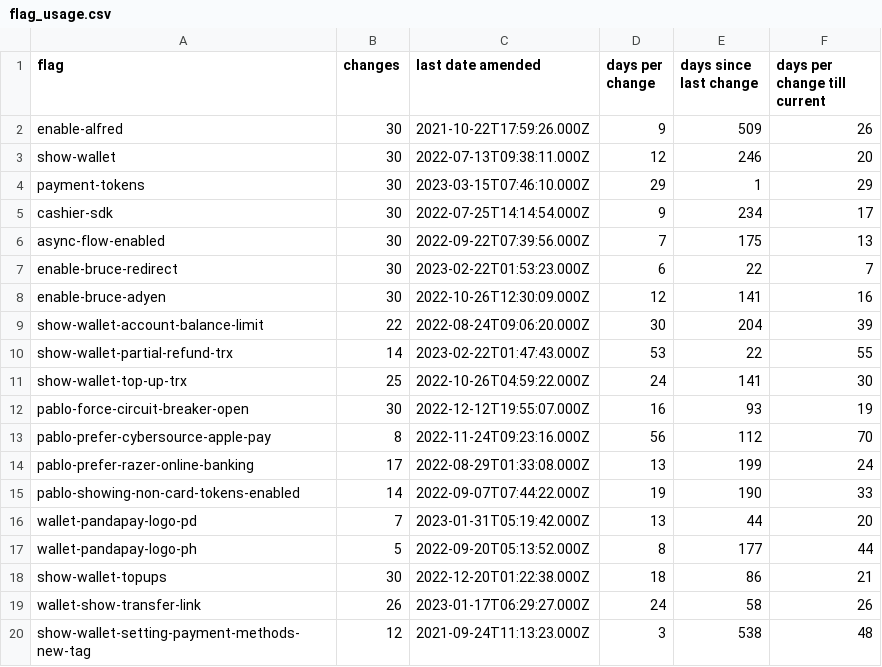
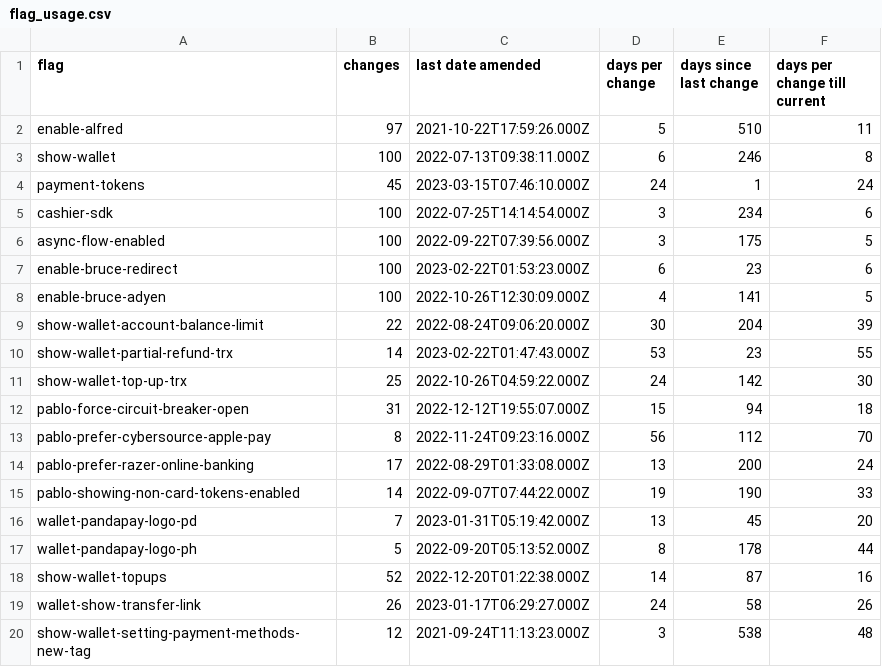
Before and after one commit to janshercs/go_play, a CSV file: flag_usage.csv, drawn as a sheet; only a part is shown; the diff covers the shown part only.

```diff
--- a/flag_usage.csv
+++ b/flag_usage.csv
@@ -1,19 +1,19 @@
 flag,changes,last date amended,days per change,days since last change,days per change till current
-enable-alfred,30,2021-10-22T17:59:26.000Z,9,509,26
-show-wallet,30,2022-07-13T09:38:11.000Z,12,246,20
-payment-tokens,30,2023-03-15T07:46:10.000Z,29,1,29
-cashier-sdk,30,2022-07-25T14:14:54.000Z,9,234,17
-async-flow-enabled,30,2022-09-22T07:39:56.000Z,7,175,13
-enable-bruce-redirect,30,2023-02-22T01:53:23.000Z,6,22,7
-enable-bruce-adyen,30,2022-10-26T12:30:09.000Z,12,141,16
+enable-alfred,97,2021-10-22T17:59:26.000Z,5,510,11
+show-wallet,100,2022-07-13T09:38:11.000Z,6,246,8
+payment-tokens,45,2023-03-15T07:46:10.000Z,24,1,24
+cashier-sdk,100,2022-07-25T14:14:54.000Z,3,234,6
+async-flow-enabled,100,2022-09-22T07:39:56.000Z,3,175,5
+enable-bruce-redirect,100,2023-02-22T01:53:23.000Z,6,23,6
+enable-bruce-adyen,100,2022-10-26T12:30:09.000Z,4,141,5
 show-wallet-account-balance-limit,22,2022-08-24T09:06:20.000Z,30,204,39
-show-wallet-partial-refund-trx,14,2023-02-22T01:47:43.000Z,53,22,55
-show-wallet-top-up-trx,25,2022-10-26T04:59:22.000Z,24,141,30
-pablo-force-circuit-breaker-open,30,2022-12-12T19:55:07.000Z,16,93,19
+show-wallet-partial-refund-trx,14,2023-02-22T01:47:43.000Z,53,23,55
+show-wallet-top-up-trx,25,2022-10-26T04:59:22.000Z,24,142,30
+pablo-force-circuit-breaker-open,31,2022-12-12T19:55:07.000Z,15,94,18
 pablo-prefer-cybersource-apple-pay,8,2022-11-24T09:23:16.000Z,56,112,70
-pablo-prefer-razer-online-banking,17,2022-08-29T01:33:08.000Z,13,199,24
+pablo-prefer-razer-online-banking,17,2022-08-29T01:33:08.000Z,13,200,24
 pablo-showing-non-card-tokens-enabled,14,2022-09-07T07:44:22.000Z,19,190,33
-wallet-pandapay-logo-pd,7,2023-01-31T05:19:42.000Z,13,44,20
-wallet-pandapay-logo-ph,5,2022-09-20T05:13:52.000Z,8,177,44
-show-wallet-topups,30,2022-12-20T01:22:38.000Z,18,86,21
+wallet-pandapay-logo-pd,7,2023-01-31T05:19:42.000Z,13,45,20
+wallet-pandapay-logo-ph,5,2022-09-20T05:13:52.000Z,8,178,44
+show-wallet-topups,52,2022-12-20T01:22:38.000Z,14,87,16
 wallet-show-transfer-link,26,2023-01-17T06:29:27.000Z,24,58,26
```
Also changed, not shown: 1 added row and 79 edited cells elsewhere in this file, 2 other files.
